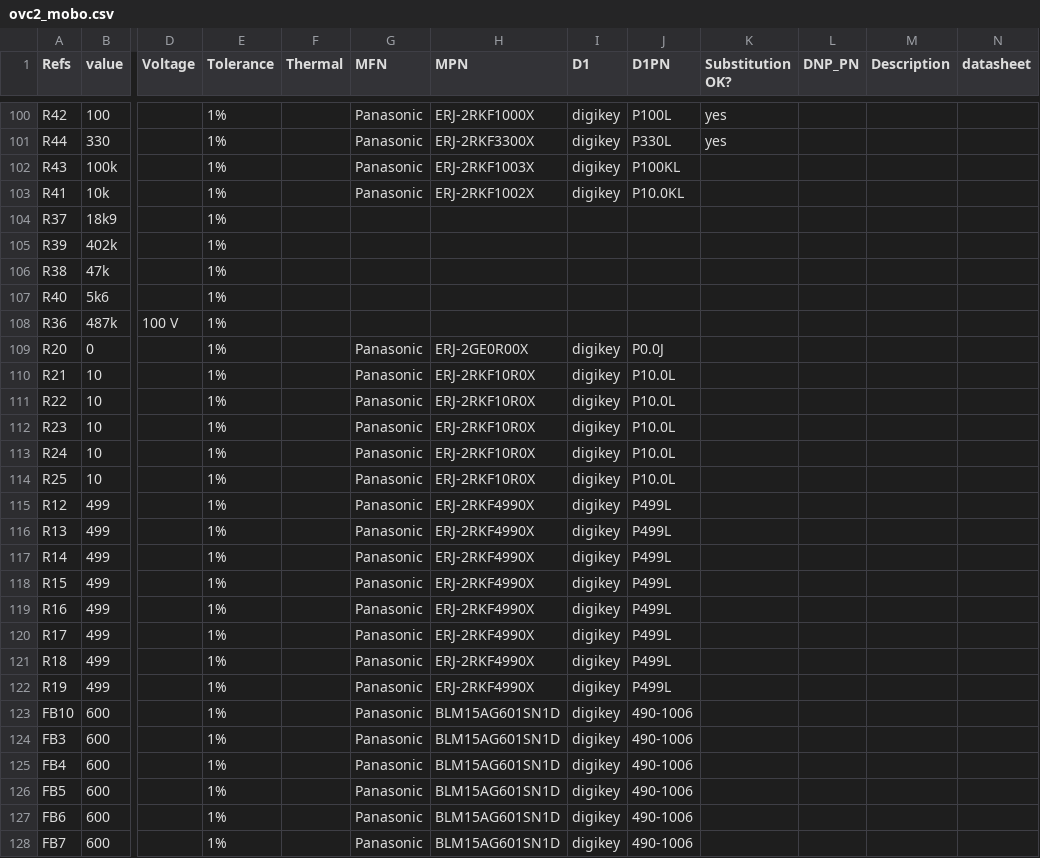
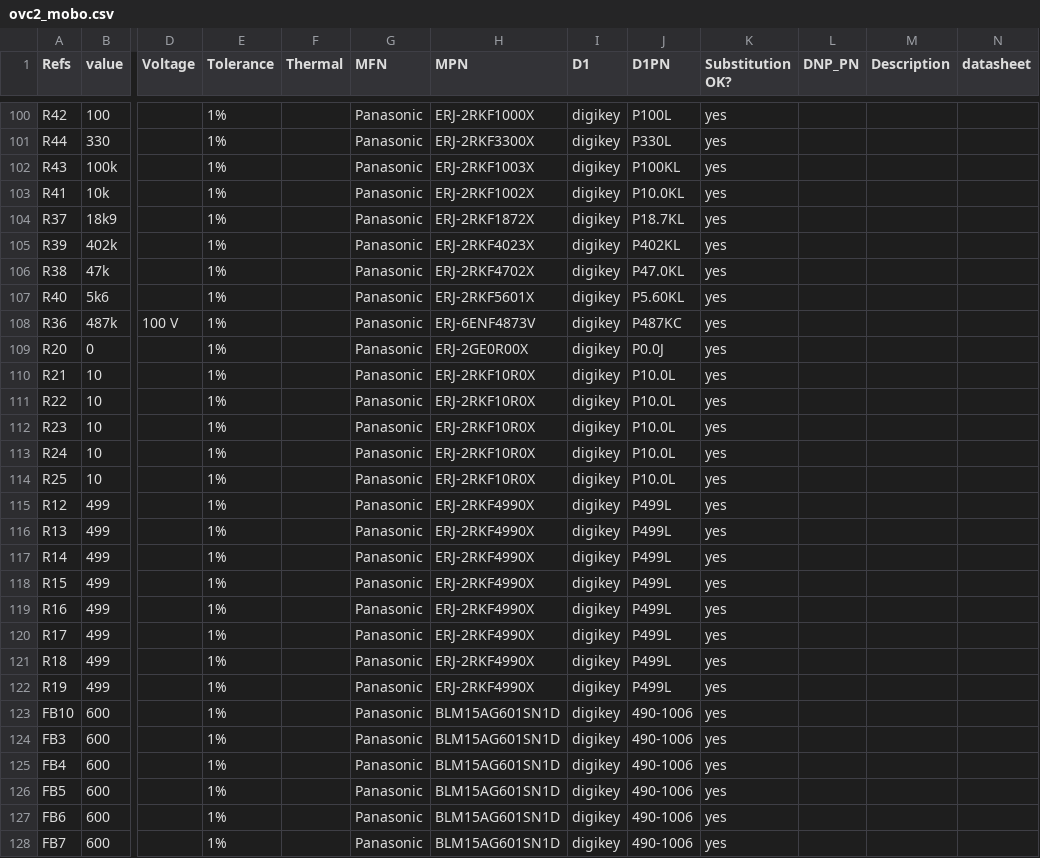
Before and after one commit to osrf/ovc, a CSV file: hardware/ovc2b/mobo/ovc2_mobo.csv, drawn as a sheet; only a part is shown, gaps mark what is left out; the diff covers the shown part only; the diff names each change by its address in the sheet, - before the commit and + after, or states it on an @@ line.

Commit message:
chasing down part numbers for ovc2b mobo

```diff
--- a/hardware/ovc2b/mobo/ovc2_mobo.csv
+++ b/hardware/ovc2b/mobo/ovc2_mobo.csv
-K102:K128 (Substitution OK?): (empty)
+K102:K128 (Substitution OK?): yes
-G104:G108 (MFN): (empty)
+G104:G108 (MFN): Panasonic
-H104 (MPN): (empty)
+H104 (MPN): ERJ-2RKF1872X
-I104:I108 (D1): (empty)
+I104:I108 (D1): digikey
-J104 (D1PN): (empty)
+J104 (D1PN): P18.7KL
-H105 (MPN): (empty)
+H105 (MPN): ERJ-2RKF4023X
-J105 (D1PN): (empty)
+J105 (D1PN): P402KL
-H106 (MPN): (empty)
+H106 (MPN): ERJ-2RKF4702X
-J106 (D1PN): (empty)
+J106 (D1PN): P47.0KL
-H107 (MPN): (empty)
+H107 (MPN): ERJ-2RKF5601X
-J107 (D1PN): (empty)
+J107 (D1PN): P5.60KL
-H108 (MPN): (empty)
+H108 (MPN): ERJ-6ENF4873V
-J108 (D1PN): (empty)
+J108 (D1PN): P487KC
```
Also changed, not shown: 76 edited cells elsewhere in this file.
